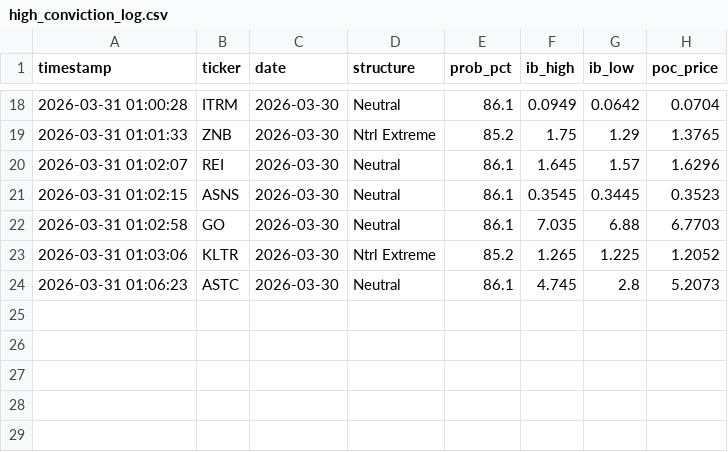
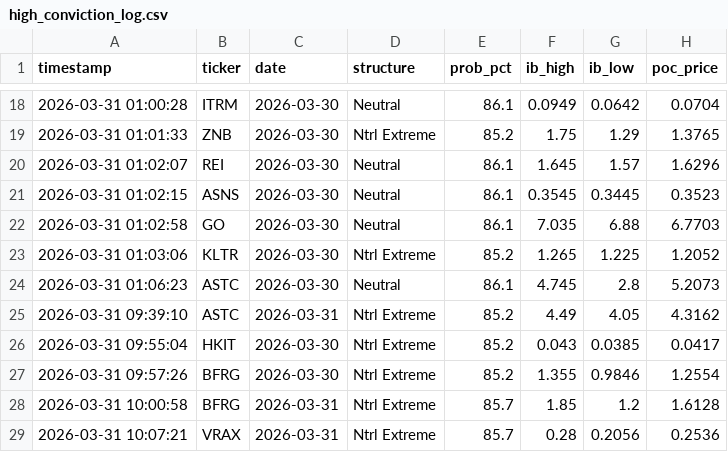
Before and after one commit to rickeybev3-afk/edgeiq, a CSV file: high_conviction_log.csv, drawn as a sheet; only a part is shown, gaps mark what is left out.

```diff
--- a/high_conviction_log.csv
+++ b/high_conviction_log.csv
@@ -24 +24,6 @@ timestamp,ticker,date,structure,prob_pct,ib_high,ib_low,poc_price
 2026-03-31 01:06:23,ASTC,2026-03-30,Neutral,86.1,4.745,2.8,5.2073
+2026-03-31 09:39:10,ASTC,2026-03-31,Ntrl Extreme,85.2,4.49,4.05,4.3162
+2026-03-31 09:55:04,HKIT,2026-03-30,Ntrl Extreme,85.2,0.043,0.0385,0.0417
+2026-03-31 09:57:26,BFRG,2026-03-30,Ntrl Extreme,85.2,1.355,0.9846,1.2554
+2026-03-31 10:00:58,BFRG,2026-03-31,Ntrl Extreme,85.7,1.85,1.2,1.6128
+2026-03-31 10:07:21,VRAX,2026-03-31,Ntrl Extreme,85.7,0.28,0.2056,0.2536
```
Also changed, not shown: accuracy_tracker.csv, 1 other file.
